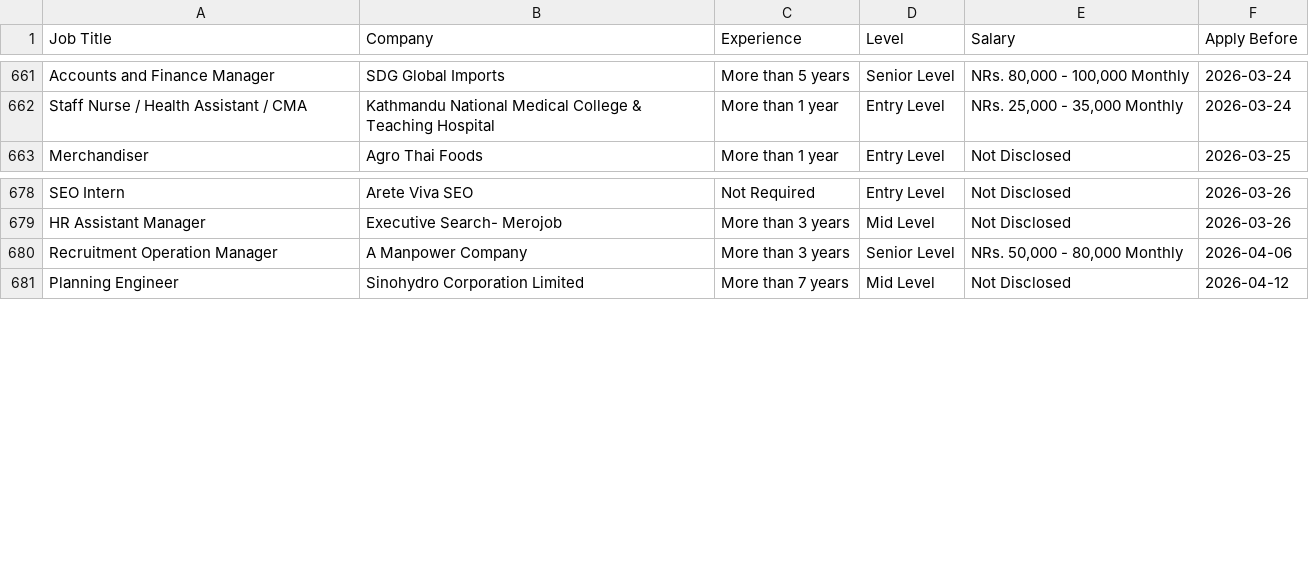
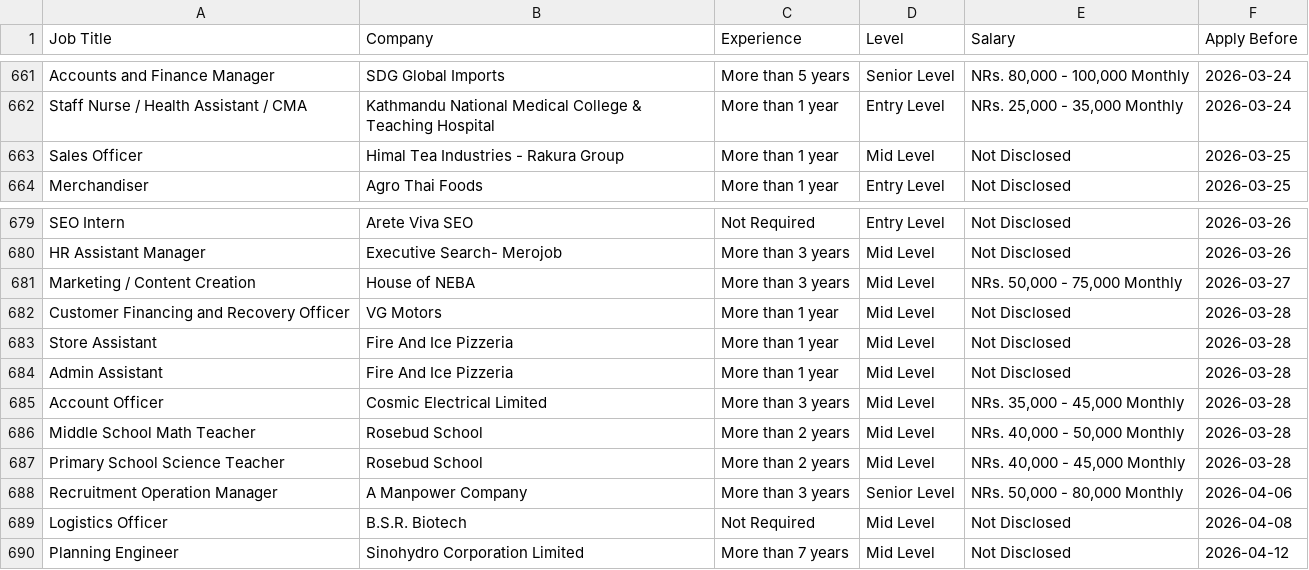
Before and after one commit to ashira-maharjan/jobportal-scraper, a CSV file: data_file/by_deadline.csv, drawn as a sheet; only a part is shown, gaps mark what is left out.

Commit message:
Auto update job data

```diff
--- a/data_file/by_deadline.csv
+++ b/data_file/by_deadline.csv
@@ -662,2 +662,3 @@ Accounts and Finance Manager,SDG Global Imports,More than 5 years,Senior Level,"
 Staff Nurse / Health Assistant / CMA,Kathmandu National Medical College & Teaching Hospital,More than 1 year,Entry Level,"NRs. 25,000 - 35,000 Monthly",2026-03-24
+Sales Officer,Himal Tea Industries - Rakura Group,More than 1 year,Mid Level,Not Disclosed,2026-03-25
 Merchandiser,Agro Thai Foods,More than 1 year,Entry Level,Not Disclosed,2026-03-25
@@ -679,3 +680,11 @@ SEO Intern,Arete Viva SEO,Not Required,Entry Level,Not Disclosed,2026-03-26
 HR Assistant Manager,Executive Search- Merojob,More than 3 years,Mid Level,Not Disclosed,2026-03-26
+Marketing / Content Creation,House of NEBA,More than 3 years,Mid Level,"NRs. 50,000 - 75,000 Monthly",2026-03-27
+Customer Financing and Recovery Officer,VG Motors,More than 1 year,Mid Level,Not Disclosed,2026-03-28
+Store Assistant,Fire And Ice Pizzeria,More than 1 year,Mid Level,Not Disclosed,2026-03-28
+Admin Assistant,Fire And Ice Pizzeria,More than 1 year,Mid Level,Not Disclosed,2026-03-28
+Account Officer,Cosmic Electrical Limited,More than 3 years,Mid Level,"NRs. 35,000 - 45,000 Monthly",2026-03-28
+Middle School Math Teacher,Rosebud School,More than 2 years,Mid Level,"NRs. 40,000 - 50,000 Monthly",2026-03-28
+Primary School Science Teacher,Rosebud School,More than 2 years,Mid Level,"NRs. 40,000 - 45,000 Monthly",2026-03-28
 Recruitment Operation Manager,A Manpower Company,More than 3 years,Senior Level,"NRs. 50,000 - 80,000 Monthly",2026-04-06
+Logistics Officer,B.S.R. Biotech,Not Required,Mid Level,Not Disclosed,2026-04-08
 Planning Engineer,Sinohydro Corporation Limited,More than 7 years,Mid Level,Not Disclosed,2026-04-12
```
Also changed, not shown: data_file/top_jobs.csv.
